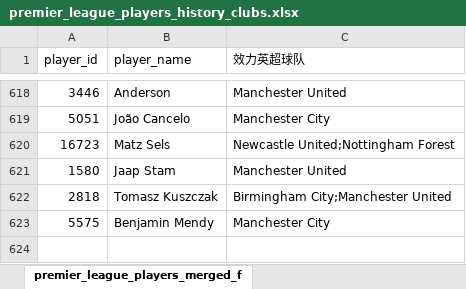
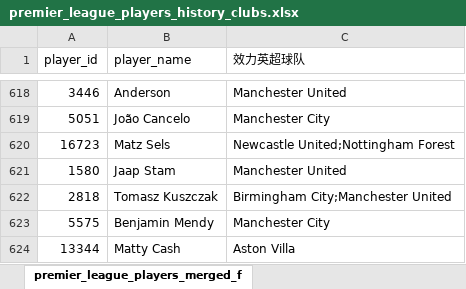
Before and after one commit to LawrenceCatlee/premier_hall, an Excel workbook: backend/data/premier_league_players_history_clubs.xlsx, sheet premier_league_players_merged_f, drawn as a sheet; only a part is shown, gaps mark what is left out; values as stored, in another font and other column widths than the file's, no borders; the diff names each change by its address in the sheet, - before the commit and + after, or states it on an @@ line.

```diff
--- a/backend/data/premier_league_players_history_clubs.xlsx (sheet premier_league_players_merged_f)
+++ b/backend/data/premier_league_players_history_clubs.xlsx (sheet premier_league_players_merged_f)
+row 624: 13344 | Matty Cash | Aston Villa
```
Also changed, not shown: backend/data/premier_league_players_merged_final.xlsx, backend/data/premier_league_players_name_Chinese.xlsx.
